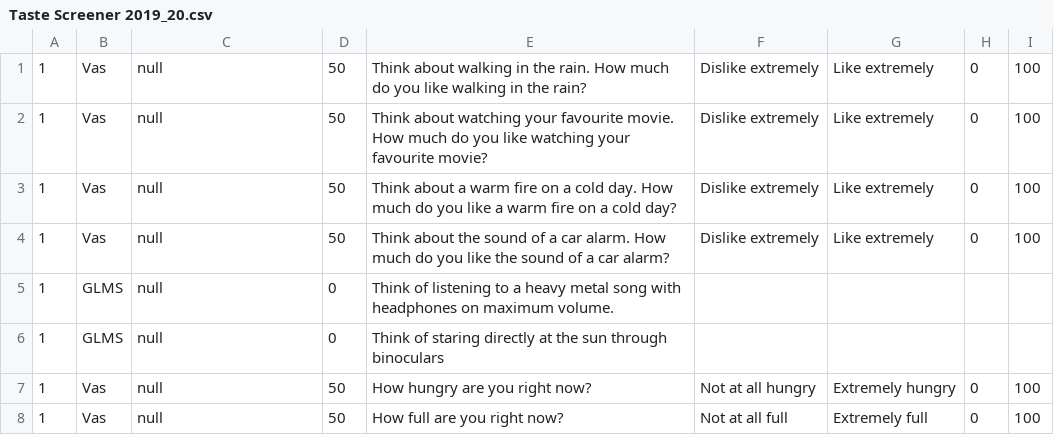
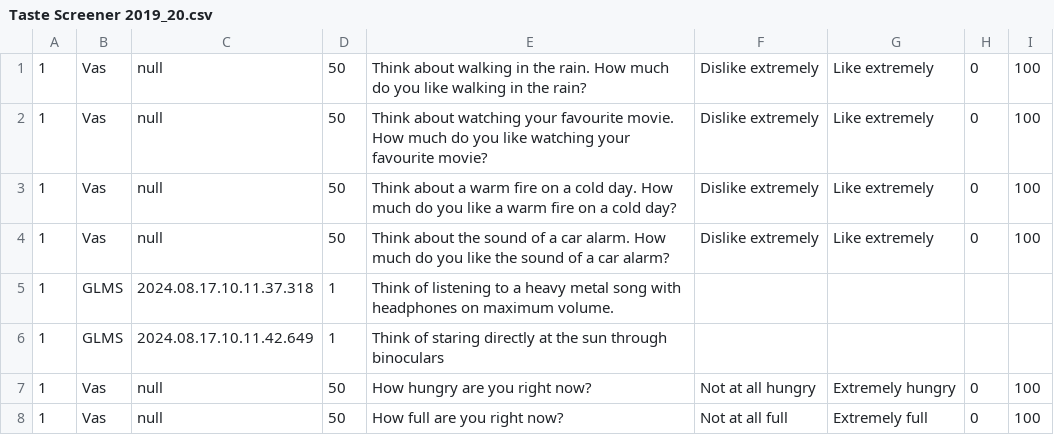
Before and after one commit to httgiang/Sensory-Experiment-Platform, a CSV file: results/Taste Screener 2019_20.csv, drawn as a sheet; only a part is shown.

```diff
--- a/results/Taste Screener 2019_20.csv
+++ b/results/Taste Screener 2019_20.csv
@@ -4,4 +4,4 @@
 1,Vas,null,50,Think about the sound of a car alarm. How much do you like the sound of a car alarm?,Dislike extremely,Like extremely,0,100
-1,GLMS ,null,0,Think of listening to a heavy metal song with headphones on maximum volume.
-1,GLMS ,null,0,Think of staring directly at the sun through binoculars
+1,GLMS ,2024.08.17.10.11.37.318,1,Think of listening to a heavy metal song with headphones on maximum volume.
+1,GLMS ,2024.08.17.10.11.42.649,1,Think of staring directly at the sun through binoculars
 1,Vas,null,50,How hungry are you right now?,Not at all hungry,Extremely hungry,0,100
```
Also changed, not shown: results/Taste Screener 2019_20/1.csv, 3 other files.
